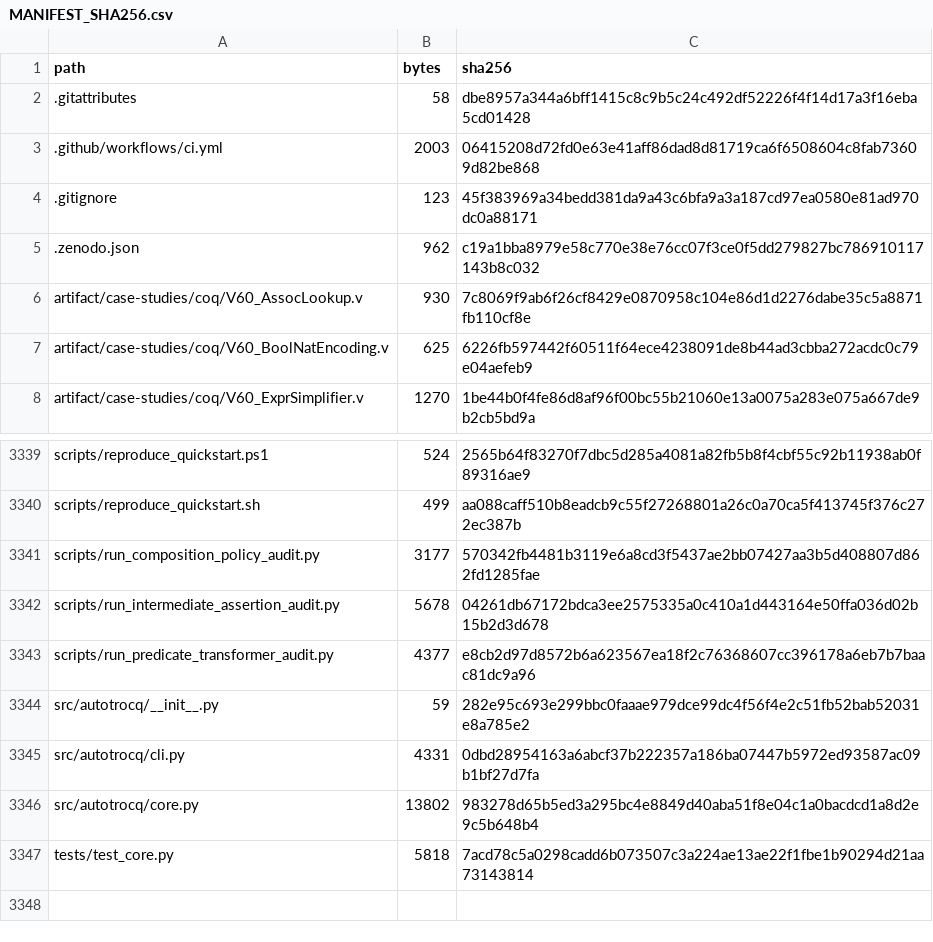
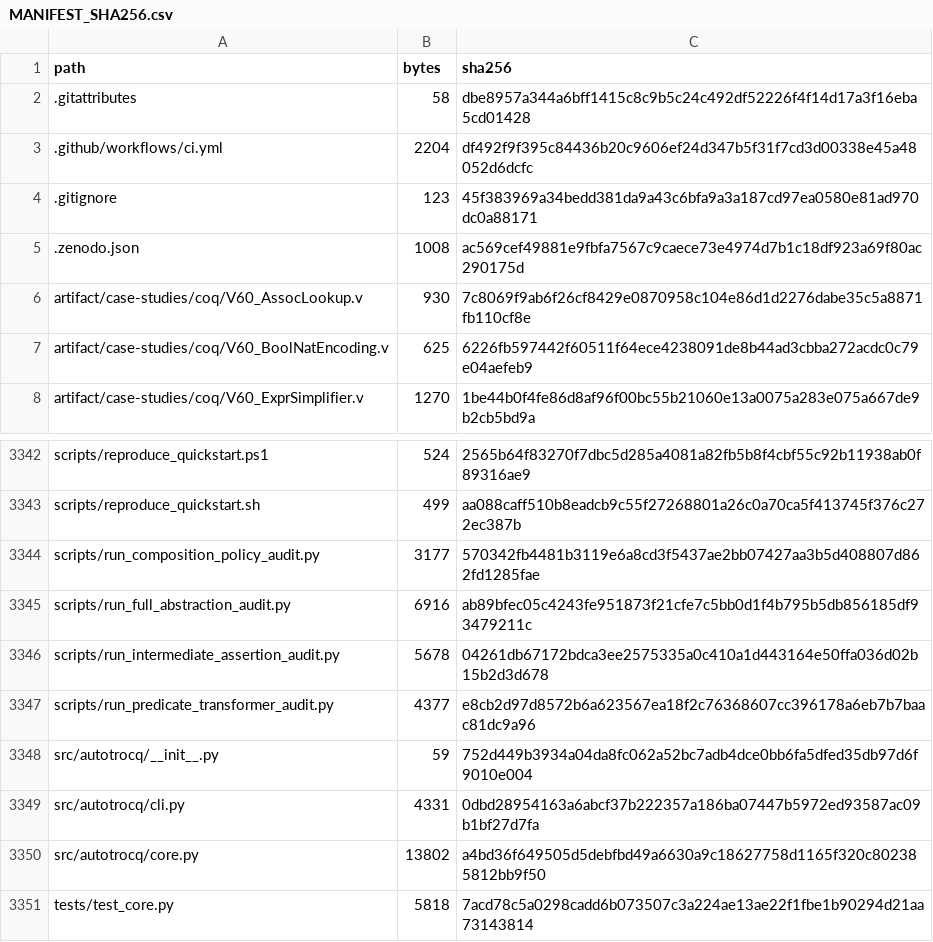
Before and after one commit to WilliamWangPeng/AutoTrocq, a CSV file: MANIFEST_SHA256.csv, drawn as a sheet; only a part is shown, gaps mark what is left out; the diff covers the shown part only.

Commit message:
Add contextual full-abstraction metatheory

```diff
--- a/MANIFEST_SHA256.csv
+++ b/MANIFEST_SHA256.csv
@@ -2,5 +2,5 @@ path,bytes,sha256
 .gitattributes,58,dbe8957a344a6bff1415c8c9b5c24c492df52226f4f14d17a3f16eba5cd01428
-.github/workflows/ci.yml,2003,06415208d72fd0e63e41aff86dad8d81719ca6f6508604c8fab73609d82be868
+.github/workflows/ci.yml,2204,df492f9f395c84436b20c9606ef24d347b5f31f7cd3d00338e45a48052d6dcfc
 .gitignore,123,45f383969a34bedd381da9a43c6bfa9a3a187cd97ea0580e81ad970dc0a88171
-.zenodo.json,962,c19a1bba8979e58c770e38e76cc07f3ce0f5dd279827bc786910117143b8c032
+.zenodo.json,1008,ac569cef49881e9fbfa7567c9caece73e4974d7b1c18df923a69f80ac290175d
 artifact/case-studies/coq/V60_AssocLookup.v,930,7c8069f9ab6f26cf8429e0870958c104e86d1d2276dabe35c5a8871fb110cf8e
@@ -3341,7 +3344,8 @@ scripts/reproduce_quickstart.sh,499,aa088caff510b8eadcb9c55f27268801a26c0a70ca5f
 scripts/run_composition_policy_audit.py,3177,570342fb4481b3119e6a8cd3f5437ae2bb07427aa3b5d408807d862fd1285fae
+scripts/run_full_abstraction_audit.py,6916,ab89bfec05c4243fe951873f21cfe7c5bb0d1f4b795b5db856185df93479211c
 scripts/run_intermediate_assertion_audit.py,5678,04261db67172bdca3ee2575335a0c410a1d443164e50ffa036d02b15b2d3d678
 scripts/run_predicate_transformer_audit.py,4377,e8cb2d97d8572b6a623567ea18f2c76368607cc396178a6eb7b7baac81dc9a96
-src/autotrocq/__init__.py,59,282e95c693e299bbc0faaae979dce99dc4f56f4e2c51fb52bab52031e8a785e2
+src/autotrocq/__init__.py,59,752d449b3934a04da8fc062a52bc7adb4dce0bb6fa5dfed35db97d6f9010e004
 src/autotrocq/cli.py,4331,0dbd28954163a6abcf37b222357a186ba07447b5972ed93587ac09b1bf27d7fa
-src/autotrocq/core.py,13802,983278d65b5ed3a295bc4e8849d40aba51f8e04c1a0bacdcd1a8d2e9c5b648b4
+src/autotrocq/core.py,13802,a4bd36f649505d5debfbd49a6630a9c18627758d1165f320c802385812bb9f50
 tests/test_core.py,5818,7acd78c5a0298cadd6b073507c3a224ae13ae22f1fbe1b90294d21aa73143814
```
Also changed, not shown: 3 added rows and 12 edited cells elsewhere in this file, 14 other files.
